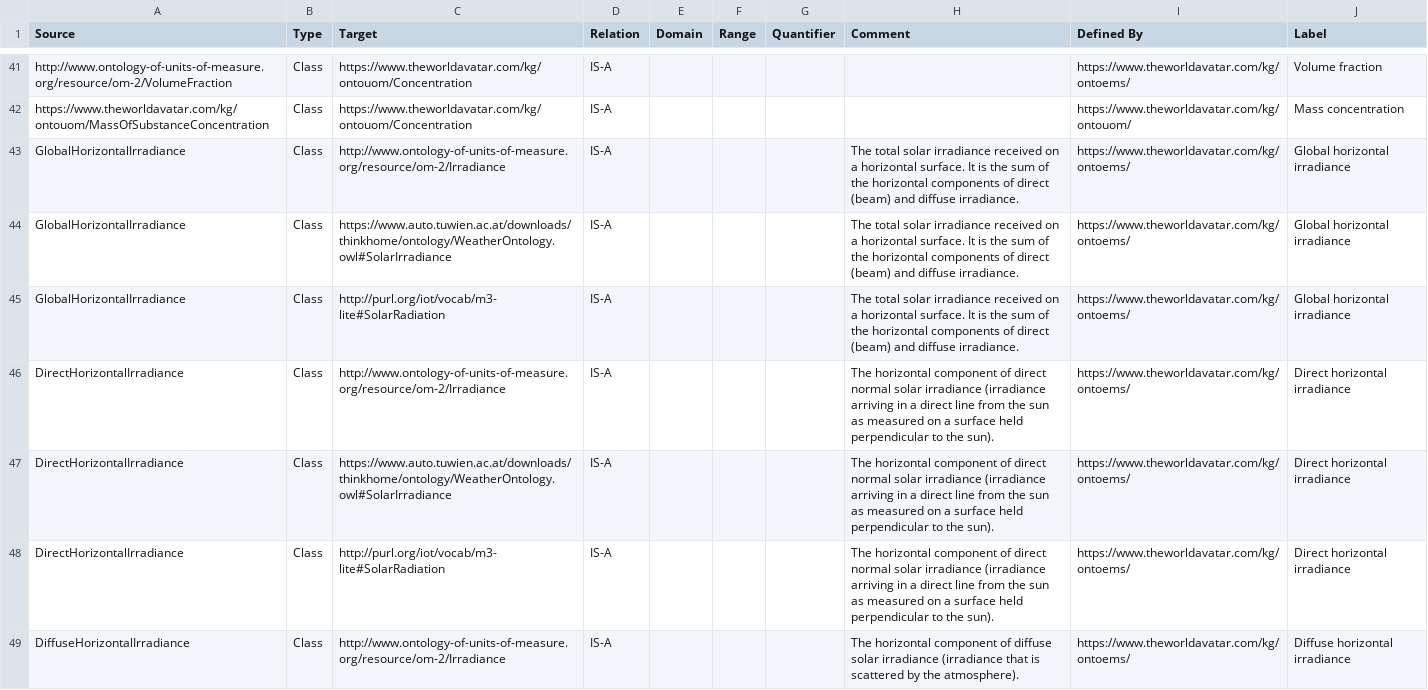
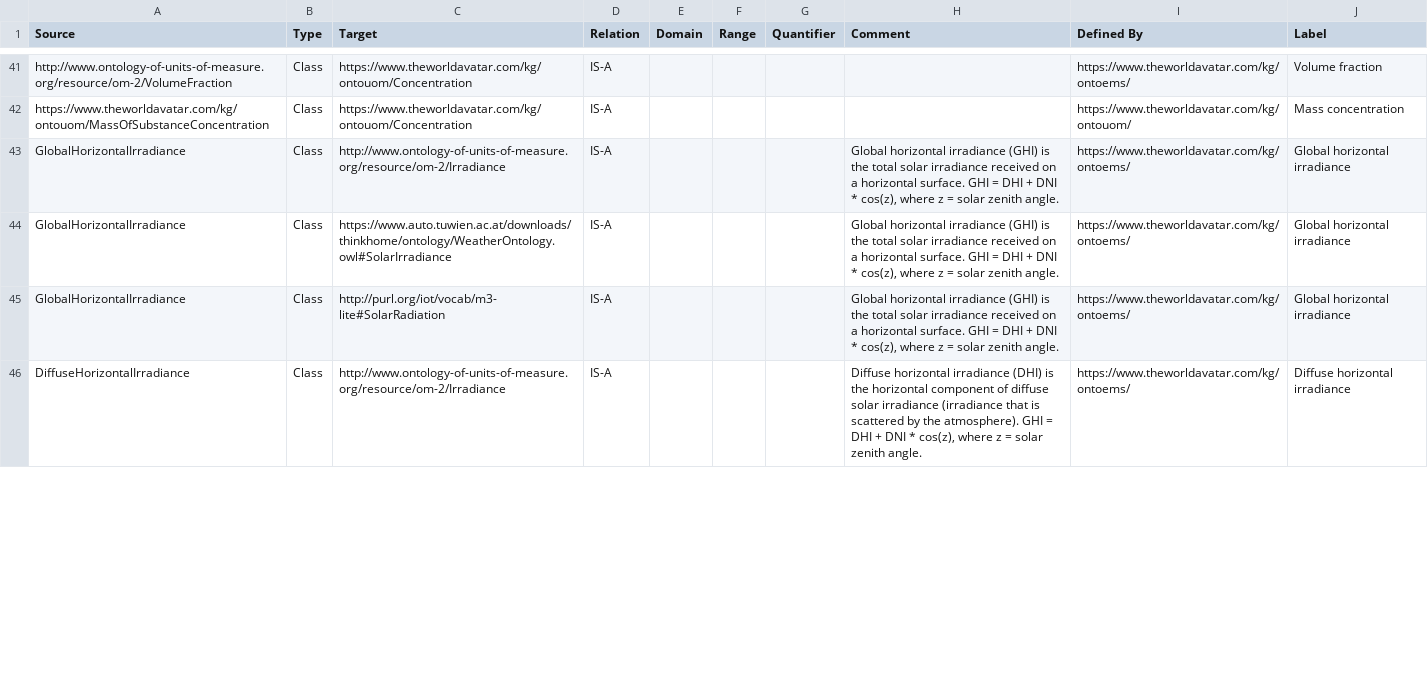
Before and after one commit to msff2/ontology, a CSV file: JPS_Ontology/ontology/ontoems/OntoEnvironmentalMeasurementStation.csv, drawn as a sheet; only a part is shown, gaps mark what is left out; the diff covers the shown part only.

Commit message:
1516-dev-extend-ontoems-for-epw-parameters: remove direct horizontal irradiance and update irradiance descriptions to include equation

```diff
--- a/JPS_Ontology/ontology/ontoems/OntoEnvironmentalMeasurementStation.csv
+++ b/JPS_Ontology/ontology/ontoems/OntoEnvironmentalMeasurementStation.csv
@@ -42,8 +42,5 @@ http://www.ontology-of-units-of-measure.org/resource/om-2/VolumeFraction,Class,h
 https://www.theworldavatar.com/kg/ontouom/MassOfSubstanceConcentration,Class,https://www.theworldavatar.com/kg/ontouom/Concentration,IS-A,,,,,https://www.theworldavatar.com/kg/ontouom/,Mass concentration
-GlobalHorizontalIrradiance,Class,http://www.ontology-of-units-of-measure.org/resource/om-2/Irradiance,IS-A,,,,The total solar irradiance received on a horizontal surface. It is the sum of the horizontal components of direct (beam) and diffuse irradiance.,https://www.theworldavatar.com/kg/ontoems/,Global horizontal irradiance
-GlobalHorizontalIrradiance,Class,https://www.auto.tuwien.ac.at/downloads/thinkhome/ontology/WeatherOntology.owl#SolarIrradiance,IS-A,,,,The total solar irradiance received on a horizontal surface. It is the sum of the horizontal components of direct (beam) and diffuse irradiance.,https://www.theworldavatar.com/kg/ontoems/,Global horizontal irradiance
-GlobalHorizontalIrradiance,Class,http://purl.org/iot/vocab/m3-lite#SolarRadiation,IS-A,,,,The total solar irradiance received on a horizontal surface. It is the sum of the horizontal components of direct (beam) and diffuse irradiance.,https://www.theworldavatar.com/kg/ontoems/,Global horizontal irradiance
-DirectHorizontalIrradiance,Class,http://www.ontology-of-units-of-measure.org/resource/om-2/Irradiance,IS-A,,,,The horizontal component of direct normal solar irradiance (irradiance arriving in a direct line from the sun as measured on a surface held perpendicular to the sun).,https://www.theworldavatar.com/kg/ontoems/,Direct horizontal irradiance
-DirectHorizontalIrradiance,Class,https://www.auto.tuwien.ac.at/downloads/thinkhome/ontology/WeatherOntology.owl#SolarIrradiance,IS-A,,,,The horizontal component of direct normal solar irradiance (irradiance arriving in a direct line from the sun as measured on a surface held perpendicular to the sun).,https://www.theworldavatar.com/kg/ontoems/,Direct horizontal irradiance
-DirectHorizontalIrradiance,Class,http://purl.org/iot/vocab/m3-lite#SolarRadiation,IS-A,,,,The horizontal component of direct normal solar irradiance (irradiance arriving in a direct line from the sun as measured on a surface held perpendicular to the sun).,https://www.theworldavatar.com/kg/ontoems/,Direct horizontal irradiance
-DiffuseHorizontalIrradiance,Class,http://www.ontology-of-units-of-measure.org/resource/om-2/Irradiance,IS-A,,,,The horizontal component of diffuse solar irradiance (irradiance that is scattered by the atmosphere).,https://www.theworldavatar.com/kg/ontoems/,Diffuse horizontal irradiance
+GlobalHorizontalIrradiance,Class,http://www.ontology-of-units-of-measure.org/resource/om-2/Irradiance,IS-A,,,,"Global horizontal irradiance (GHI) is the total solar irradiance received on a horizontal surface. GHI = DHI + DNI * cos(z), where z = solar zenith angle.",https://www.theworldavatar.com/kg/ontoems/,Global horizontal irradiance
+GlobalHorizontalIrradiance,Class,https://www.auto.tuwien.ac.at/downloads/thinkhome/ontology/WeatherOntology.owl#SolarIrradiance,IS-A,,,,"Global horizontal irradiance (GHI) is the total solar irradiance received on a horizontal surface. GHI = DHI + DNI * cos(z), where z = solar zenith angle.",https://www.theworldavatar.com/kg/ontoems/,Global horizontal irradiance
+GlobalHorizontalIrradiance,Class,http://purl.org/iot/vocab/m3-lite#SolarRadiation,IS-A,,,,"Global horizontal irradiance (GHI) is the total solar irradiance received on a horizontal surface. GHI = DHI + DNI * cos(z), where z = solar zenith angle.",https://www.theworldavatar.com/kg/ontoems/,Global horizontal irradiance
+DiffuseHorizontalIrradiance,Class,http://www.ontology-of-units-of-measure.org/resource/om-2/Irradiance,IS-A,,,,"Diffuse horizontal irradiance (DHI) is the horizontal component of diffuse solar irradiance (irradiance that is scattered by the atmosphere). GHI = DHI + DNI * cos(z), where z = solar zenith angle.",https://www.theworldavatar.com/kg/ontoems/,Diffuse horizontal irradiance
```
Also changed, not shown: 6 edited cells elsewhere in this file, 1 other file.
